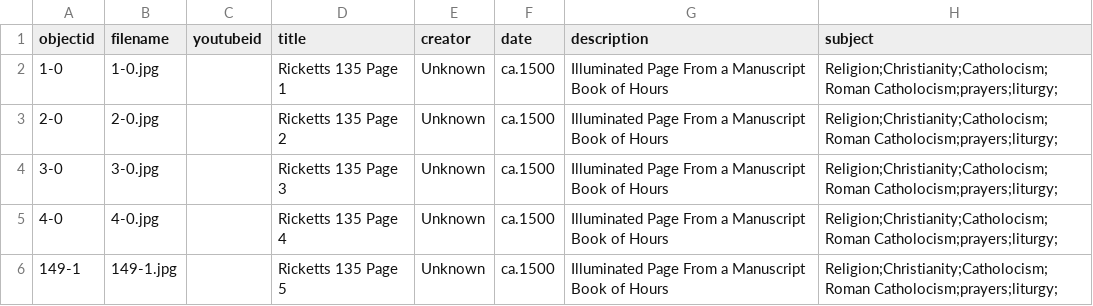
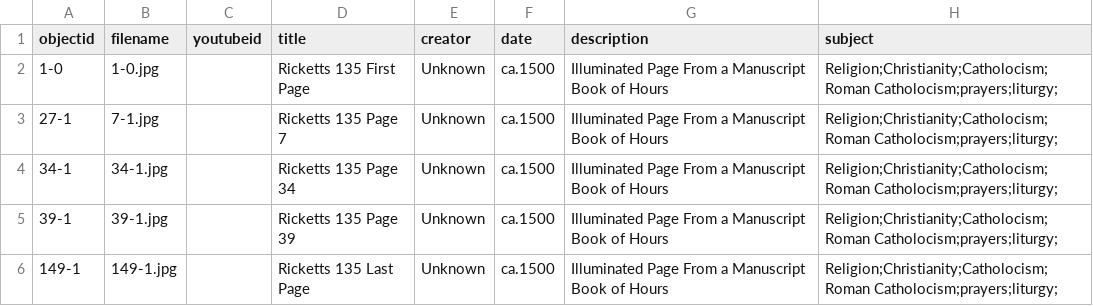
Before and after one commit to alamorri/Status-and-the-Sacred, a CSV file: _data/demo-metadata.csv, drawn as a sheet; only a part is shown; the diff names each change by its address in the sheet, - before the commit and + after, or states it on an @@ line.

Commit message:
Update demo-metadata.csv

```diff
--- a/_data/demo-metadata.csv
+++ b/_data/demo-metadata.csv
-D2 (title): Ricketts 135 Page 1
+D2 (title): Ricketts 135 First Page
-A3 (objectid): 2-0
+A3 (objectid): 27-1
-B3 (filename): 2-0.jpg
+B3 (filename): 7-1.jpg
-D3 (title): Ricketts 135 Page 2
+D3 (title): Ricketts 135 Page 7
-A4 (objectid): 3-0
+A4 (objectid): 34-1
-B4 (filename): 3-0.jpg
+B4 (filename): 34-1.jpg
-D4 (title): Ricketts 135 Page 3
+D4 (title): Ricketts 135 Page 34
-A5 (objectid): 4-0
+A5 (objectid): 39-1
-B5 (filename): 4-0.jpg
+B5 (filename): 39-1.jpg
-D5 (title): Ricketts 135 Page 4
+D5 (title): Ricketts 135 Page 39
-D6 (title): Ricketts 135 Page 5
+D6 (title): Ricketts 135 Last Page
```
